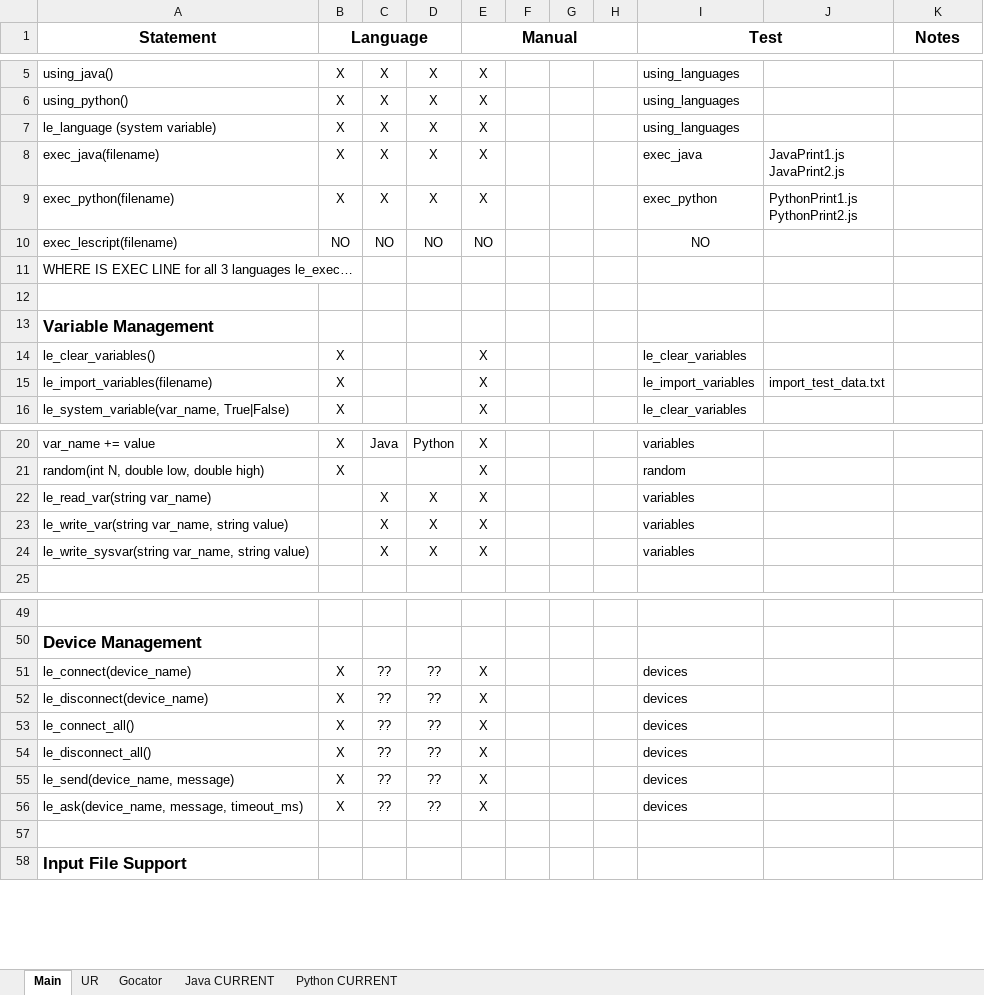
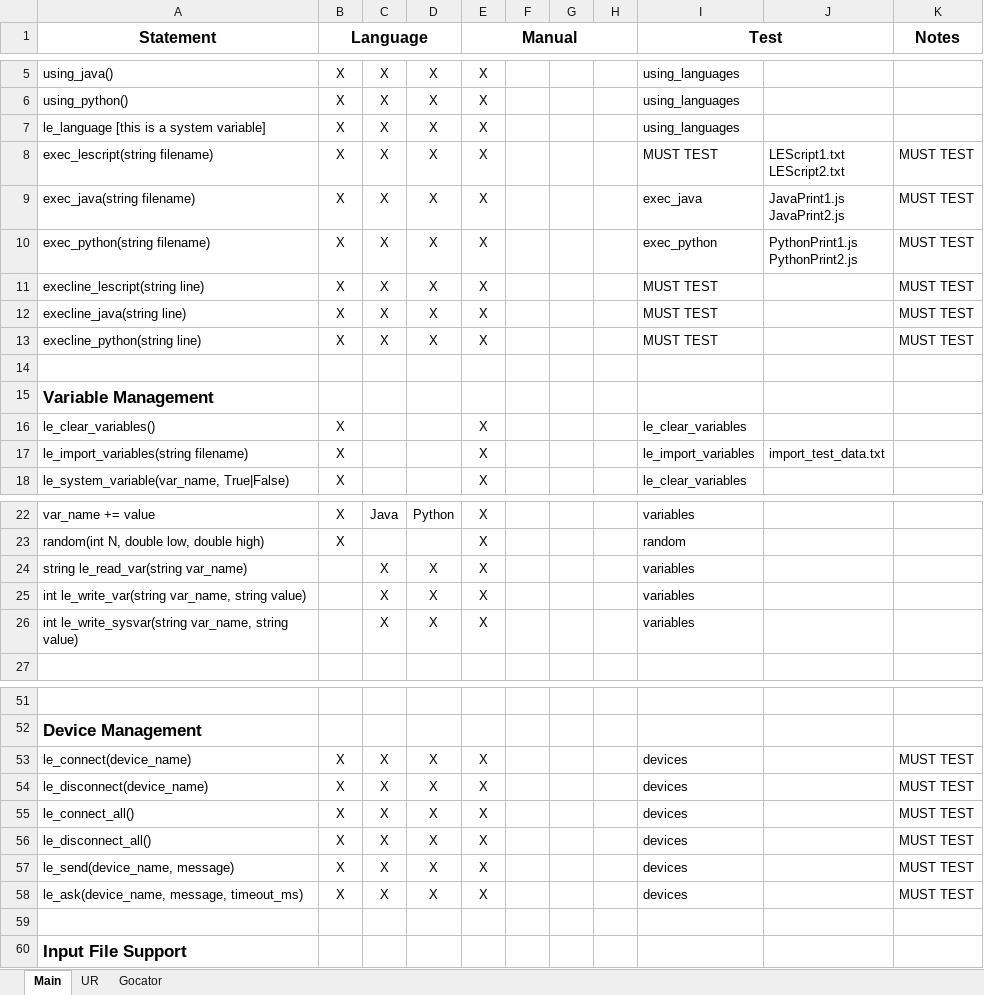
Before and after one commit to nedlecky/LEonard, an Excel workbook: MasterFiles/Documentation/Complete Statement List.xlsx, sheet Main, drawn as a sheet; only a part is shown, gaps mark what is left out; values as stored, in another font and other column widths than the file's, no borders; removed rows and columns are numbered as before the commit, all else as after; ↵ is a line break in a cell; the diff names each change by its address in the sheet, - before the commit and + after, or states it on an @@ line.

Commit message:
execline functions connect/disconnect broadened to Java and Python exec_lescript Doc updates

```diff
--- a/MasterFiles/Documentation/Complete Statement List.xlsx (sheet Main)
+++ b/MasterFiles/Documentation/Complete Statement List.xlsx (sheet Main)
-sheet tab: Java CURRENT
-sheet tab: Python CURRENT
-A7 (Statement): le_language (system variable)
+A7 (Statement): le_language [this is a system variable]
+row 8: exec_lescript(string filename) | X | X | X | X |  |  |  | MUST TEST | LEScript1.txt ↵ LEScript2.txt | MUST TEST
-A9 (Statement): exec_java(filename)
+A9 (Statement): exec_java(string filename)
-K9:K10 (Notes): (empty)
+K9:K10 (Notes): MUST TEST
-A10 (Statement): exec_python(filename)
+A10 (Statement): exec_python(string filename)
-row 10: exec_lescript(filename) | NO | NO | NO | NO |  |  |  | NO
-row 11: WHERE IS EXEC LINE for all 3 languages le_exec…
+row 11: execline_lescript(string line) | X | X | X | X |  |  |  | MUST TEST |  | MUST TEST
+row 12: execline_java(string line) | X | X | X | X |  |  |  | MUST TEST |  | MUST TEST
+row 13: execline_python(string line) | X | X | X | X |  |  |  | MUST TEST |  | MUST TEST
-A17 (Statement): le_import_variables(filename)
+A17 (Statement): le_import_variables(string filename)
-A24 (Statement): le_read_var(string var_name)
+A24 (Statement): string le_read_var(string var_name)
-A25 (Statement): le_write_var(string var_name, string value)
+A25 (Statement): int le_write_var(string var_name, string value)
-A26 (Statement): le_write_sysvar(string var_name,…
+A26 (Statement): int le_write_sysvar(string var_name,…
-C53:C58: ??
+C53:C58: X
-D53:D58: ??
+D53:D58: X
-K53:K58 (Notes): (empty)
+K53:K58 (Notes): MUST TEST
```
Also changed, not shown: 2 other files.
